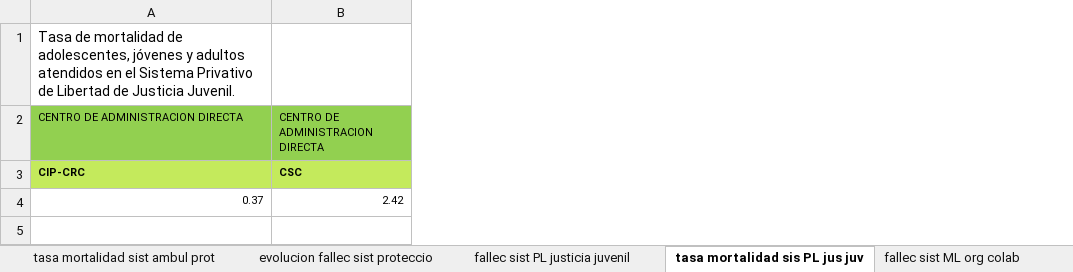
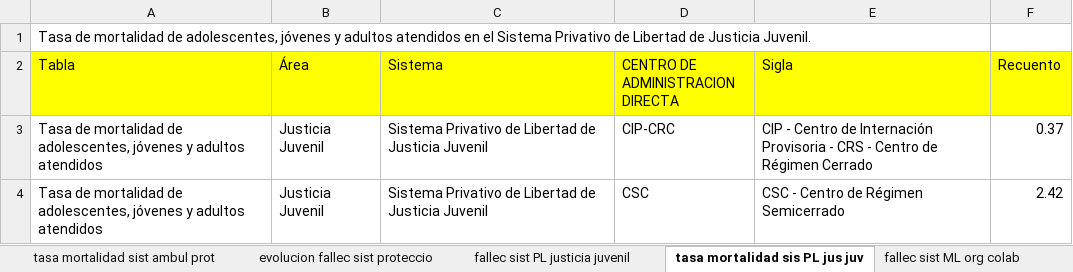
Before and after one commit to Sud-Austral/DATA-SENAME, an Excel workbook: Anuarios/tablas anuario originales- fallecimientos 2019.xlsx, sheet tasa mortalidad sis PL jus juv, drawn as a sheet; values as stored, in another font and other column widths than the file's, no borders; table styles not drawn; removed rows and columns are numbered as before the commit, all else as after; the diff names each change by its address in the sheet, - before the commit and + after, or states it on an @@ line.

```diff
--- a/Anuarios/tablas anuario originales- fallecimientos 2019.xlsx (sheet tasa mortalidad sis PL jus juv)
+++ b/Anuarios/tablas anuario originales- fallecimientos 2019.xlsx (sheet tasa mortalidad sis PL jus juv)
+column B (Área), row 4: Justicia Juvenil
+column C (Sistema), row 4: Sistema Privativo de Libertad de Justicia Juvenil
+column E (Sigla), row 4: CSC - Centro de Régimen Semicerrado
+column F (Recuento), row 4: 2.42
-A2: CENTRO DE ADMINISTRACION DIRECTA
+A2: Tabla
-A2 fill: #92D050
+A2 fill: #FFFF00, text size: larger
-D2 fill: #92D050
+D2 fill: #FFFF00, text size: larger
+row 3: Tasa de mortalidad de adolescentes, jóvenes y adultos atendidos | Justicia Juvenil | Sistema Privativo de Libertad de Justicia Juvenil | CIP-CRC | CIP - Centro de Internación Provisoria - CRS - Centro de Régimen Cerrado | 0.37
-A4 (Tabla): CIP-CRC
+A4 (Tabla): Tasa de mortalidad de adolescentes, jóvenes y adultos atendidos
@@ A4 text size: larger, fill: #C4EA5C → none, bold: on → off @@
@@ D4 text size: larger, fill: #C4EA5C → none, bold: on → off @@
-row 4: 0.37 | 2.42
```
Also changed, not shown: sheet evolucion fallec sist proteccio, sheet evolucion fall sist just juv, sheet Fallec Sist Cuidado Alternativo, sheet fallec en vigencia proy red sen, sheet Fallec sist ambulatorio protec, sheet fallec sist PL justicia juvenil, 4 more sheets, other sheet tabs, 7 other files.
